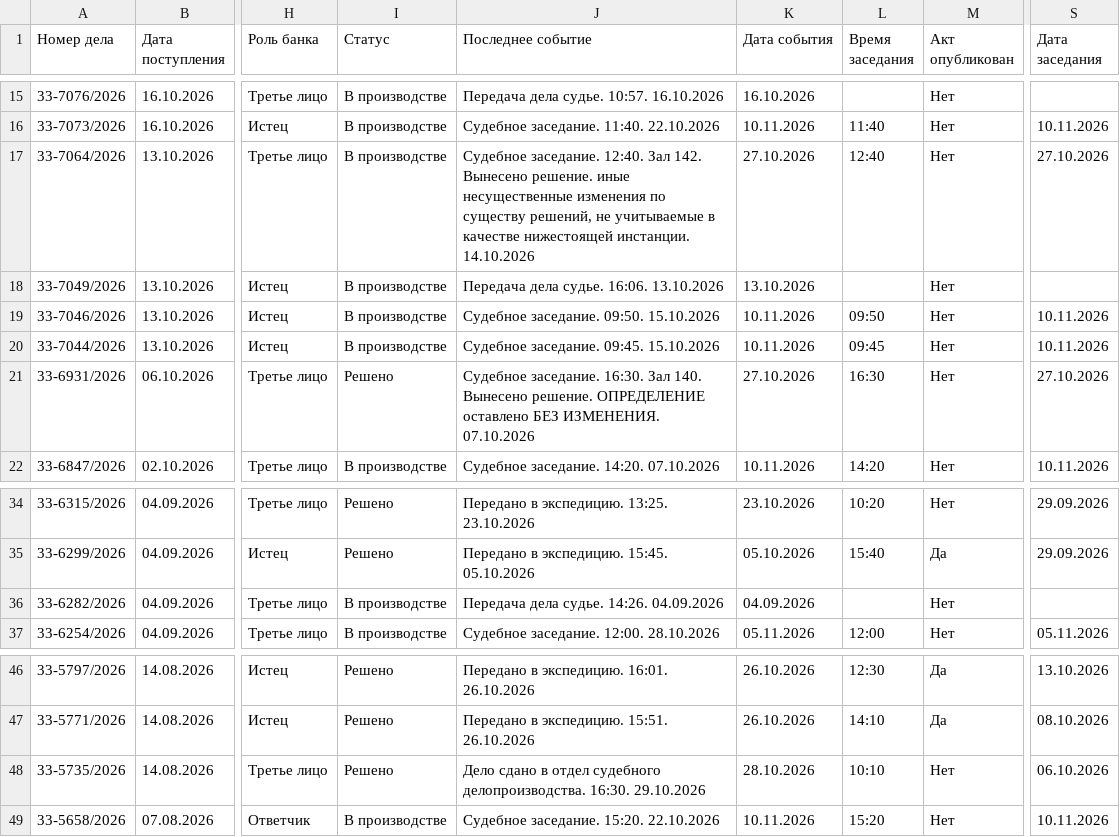
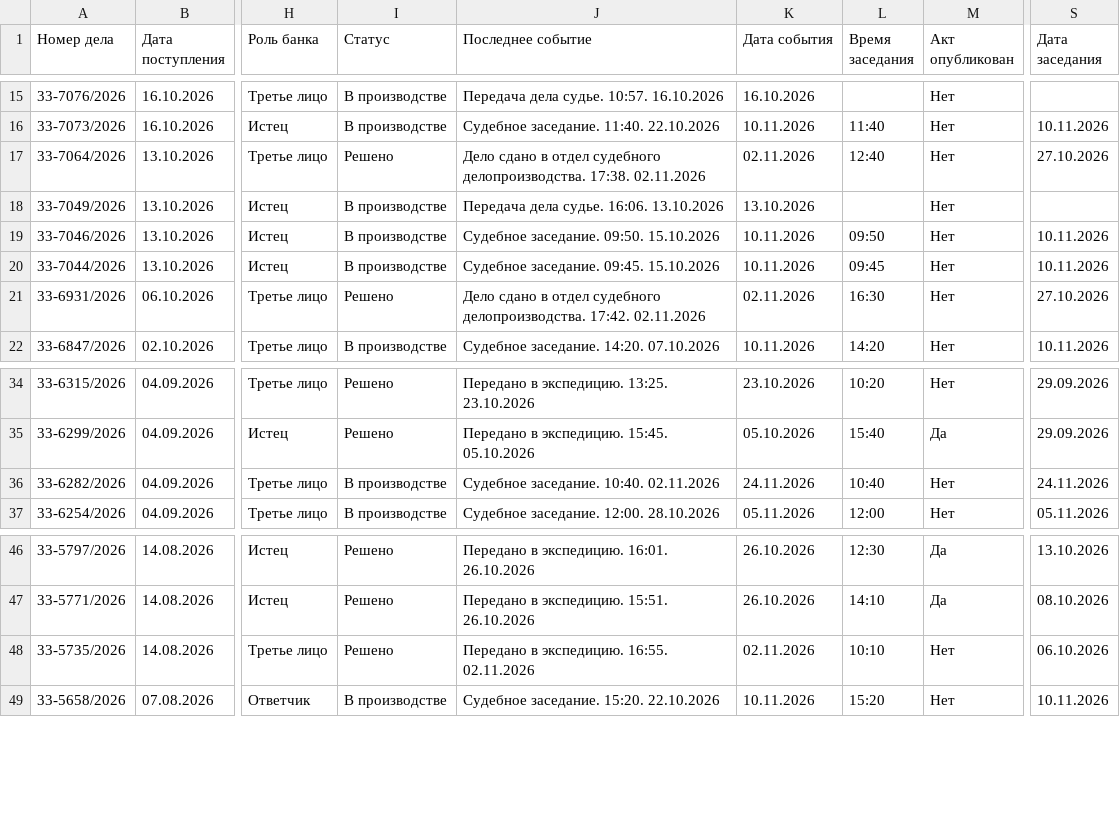
Before and after one commit to SelivanovAS/dashboard, a CSV file: data/sberbank_cases.csv, drawn as a sheet; only a part is shown, gaps mark what is left out; the diff names each change by its address in the sheet, - before the commit and + after, or states it on an @@ line.

```diff
--- a/data/sberbank_cases.csv
+++ b/data/sberbank_cases.csv
-I17 (Статус): В производстве
+I17 (Статус): Решено
-J17 (Последнее событие): Судебное заседание. 12:40. Зал 142. Вынесено решение. иные несущественные изменения по существу решений, не учитываемые в качестве нижестоящей инстанции. 14.10.2026
+J17 (Последнее событие): Дело сдано в отдел судебного делопроизводства. 17:38. 02.11.2026
-K17 (Дата события): 27.10.2026
+K17 (Дата события): 02.11.2026
-J21 (Последнее событие): Судебное заседание. 16:30. Зал 140. Вынесено решение. ОПРЕДЕЛЕНИЕ оставлено БЕЗ ИЗМЕНЕНИЯ. 07.10.2026
+J21 (Последнее событие): Дело сдано в отдел судебного делопроизводства. 17:42. 02.11.2026
-K21 (Дата события): 27.10.2026
+K21 (Дата события): 02.11.2026
-J36 (Последнее событие): Передача дела судье. 14:26. 04.09.2026
+J36 (Последнее событие): Судебное заседание. 10:40. 02.11.2026
-K36 (Дата события): 04.09.2026
+K36 (Дата события): 24.11.2026
-L36 (Время заседания): (empty)
+L36 (Время заседания): 10:40
-S36 (Дата заседания): (empty)
+S36 (Дата заседания): 24.11.2026
-J48 (Последнее событие): Дело сдано в отдел судебного делопроизводства. 16:30. 29.10.2026
+J48 (Последнее событие): Передано в экспедицию. 16:55. 02.11.2026
-K48 (Дата события): 28.10.2026
+K48 (Дата события): 02.11.2026
```
Also changed, not shown: 11 other files.
